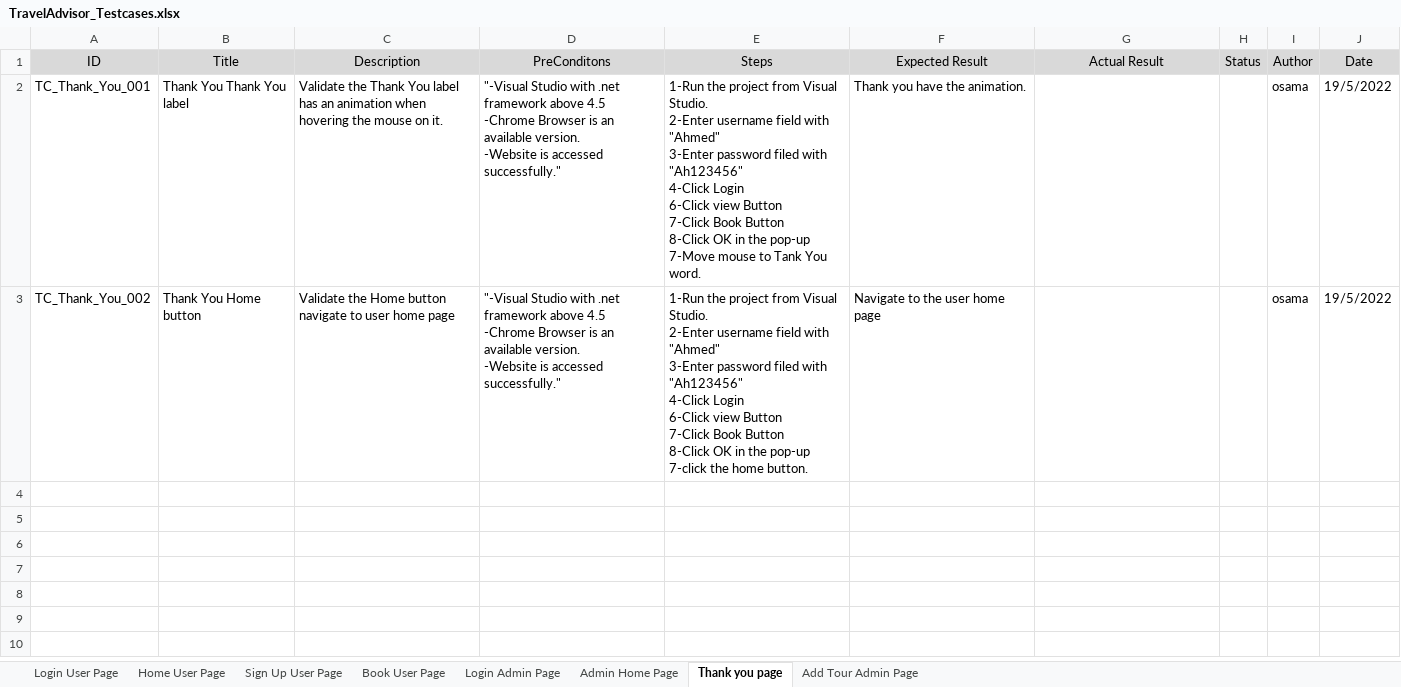
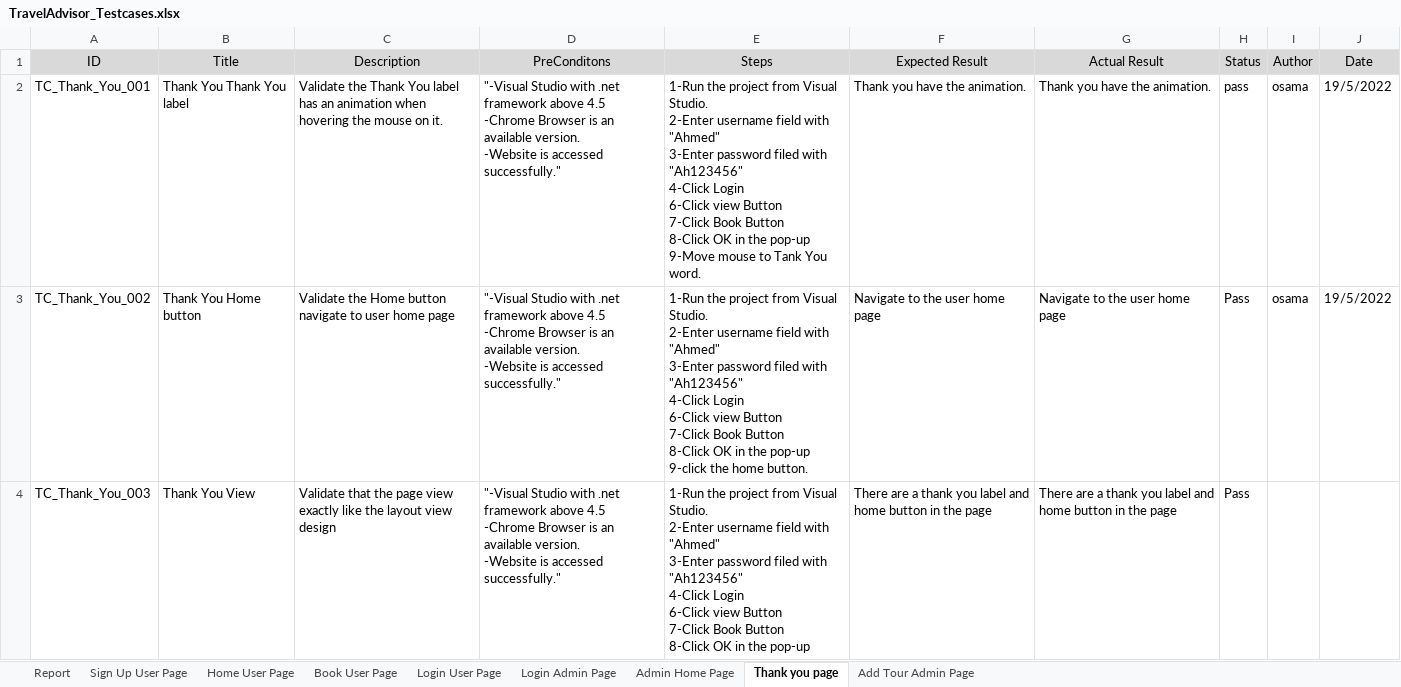
Before and after one commit to SaadHamdy1999/TravelAdvisor, an Excel workbook: Testing/TravelAdvisor_Testcases.xlsx, sheet Thank you page, drawn as a sheet; values as stored, in another font and other column widths than the file's, no borders; charts and pictures and conditional formats not drawn; ↵ is a line break in a cell; the diff names each change by its address in the sheet, - before the commit and + after, or states it on an @@ line.

Commit message:
Create Test Plan,Update excecution of test cases, Create Bug Report, Update Audit sheet

```diff
--- a/Testing/TravelAdvisor_Testcases.xlsx (sheet Thank you page)
+++ b/Testing/TravelAdvisor_Testcases.xlsx (sheet Thank you page)
+sheet tab: Report
@@ sheet tab order changed: Report | Sign Up User Page | Home User Page | Book User Page | Login User Page | Login Admin Page | Admin Home Page | Thank you page | Add Tour Admin Page @@
-E2 (Steps): …the pop-up ↵ 7-Move mouse to…
+E2 (Steps): …the pop-up ↵ 9-Move mouse to…
-G2 (Actual Result): (empty)
+G2 (Actual Result): Thank you have the animation.
-H2 (Status): (empty)
+H2 (Status): pass
-E3 (Steps): …the pop-up ↵ 7-click the home…
+E3 (Steps): …the pop-up ↵ 9-click the home…
-G3 (Actual Result): (empty)
+G3 (Actual Result): Navigate to the user home page
-H3 (Status): (empty)
+H3 (Status): Pass
+row 4: TC_Thank_You_003 | Thank You View | Validate that the page view exactly like the layout view design | "-Visual Studio with .net framework above 4.5 ↵ -Chrome Browser is an available version. ↵ -Website is accessed successfully." | 1-Run the project from Visual Studio. ↵ 2-Enter username field with "Ahmed" ↵ 3-Enter password filed with "Ah123456" ↵ 4-Click Login ↵ 6-Click view Button ↵ 7-Click Book Button ↵ 8-Click OK in the pop-up | There are a thank you label and home button in the page | There are a thank you label and home button in the page | Pass
```
Also changed, not shown: sheet Sign Up User Page, sheet Add Tour Admin Page, sheet Login Admin Page, sheet Login User Page, sheet Home User Page, sheet Admin Home Page, 1 more sheet, charts or pictures, Audits.xlsx, 17 other files.
